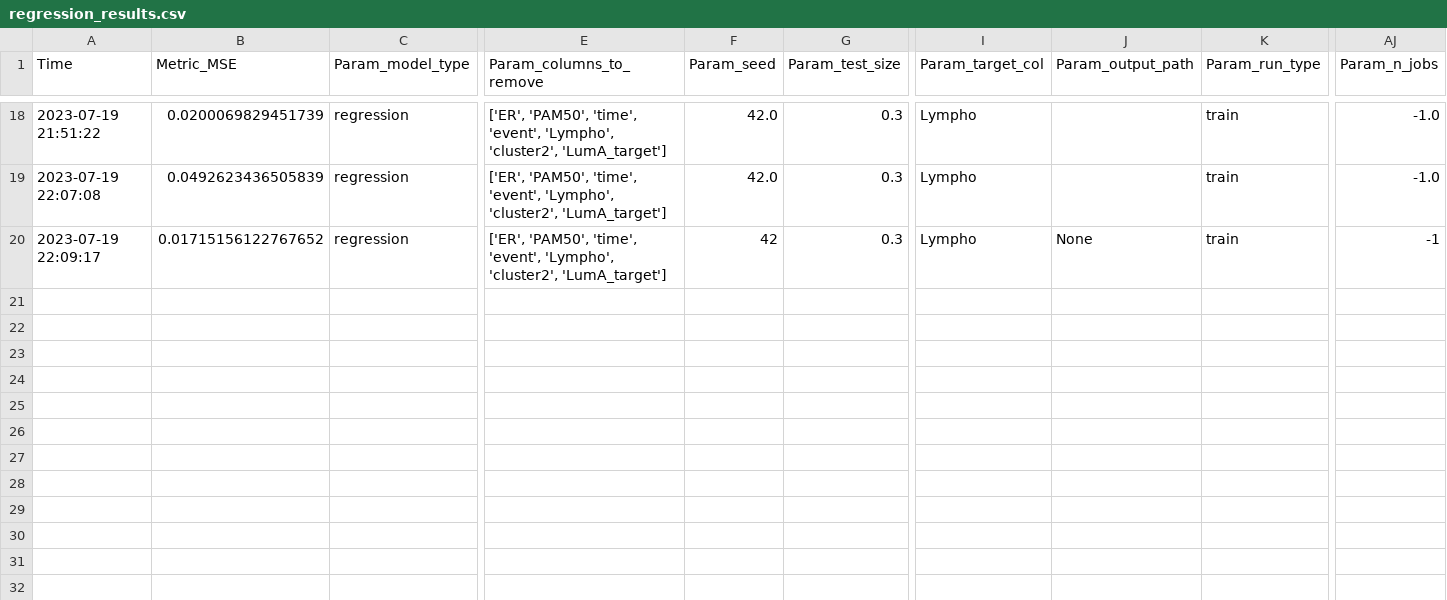
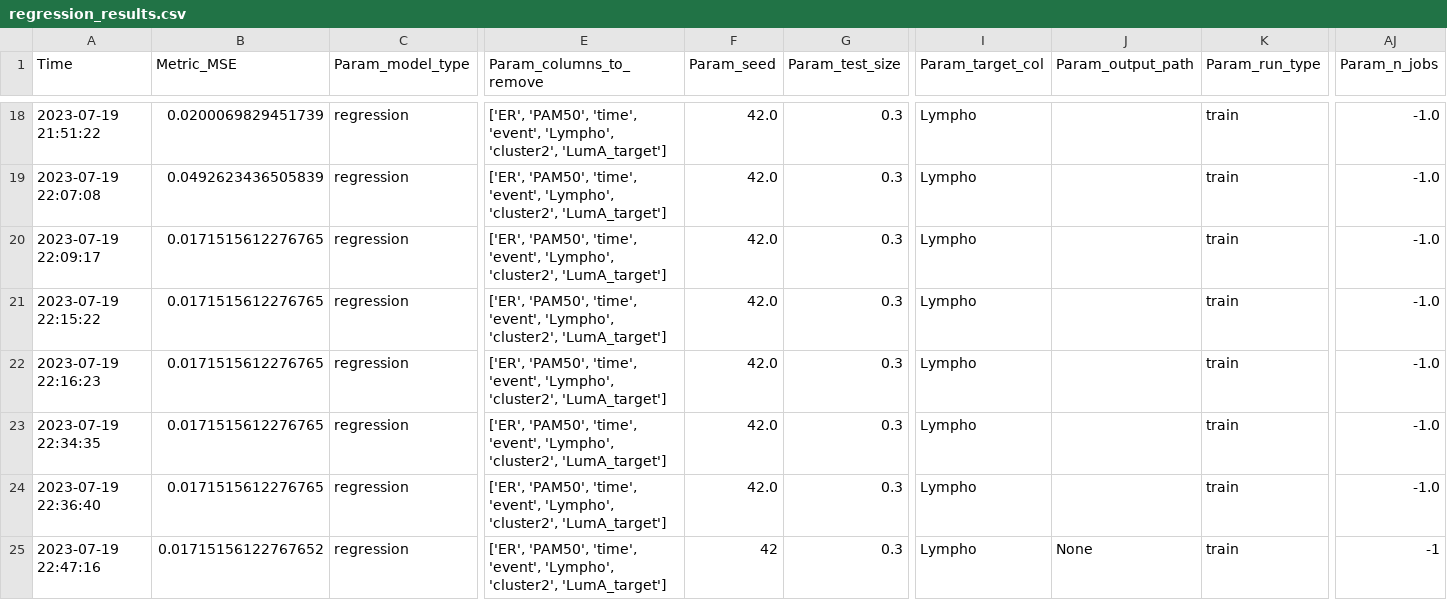
Before and after one commit to gilayache/Final-project-feature-selection-in-gene-expression, a CSV file: src/evaluation/results/regression_results.csv, drawn as a sheet; only a part is shown, gaps mark what is left out; rows hold the shown columns only; the diff names each change by its address in the sheet, - before the commit and + after, or states it on an @@ line.

```diff
--- a/src/evaluation/results/regression_results.csv
+++ b/src/evaluation/results/regression_results.csv
-B20 (Metric_MSE): 0.01715156122767652
+B20 (Metric_MSE): 0.0171515612276765
-F20 (Param_seed): 42
+F20 (Param_seed): 42.0
-J20 (Param_output_path): None
+J20 (Param_output_path): (empty)
-AJ20 (Param_n_jobs): -1
+AJ20 (Param_n_jobs): -1.0
+row 21: 2023-07-19 22:15:22 | 0.0171515612276765 | regression | ['ER', 'PAM50', 'time', 'event', 'Lympho', 'cluster2', 'LumA_target'] | 42.0 | 0.3 | Lympho |  | train | -1.0
+row 22: 2023-07-19 22:16:23 | 0.0171515612276765 | regression | ['ER', 'PAM50', 'time', 'event', 'Lympho', 'cluster2', 'LumA_target'] | 42.0 | 0.3 | Lympho |  | train | -1.0
+row 23: 2023-07-19 22:34:35 | 0.0171515612276765 | regression | ['ER', 'PAM50', 'time', 'event', 'Lympho', 'cluster2', 'LumA_target'] | 42.0 | 0.3 | Lympho |  | train | -1.0
+row 24: 2023-07-19 22:36:40 | 0.0171515612276765 | regression | ['ER', 'PAM50', 'time', 'event', 'Lympho', 'cluster2', 'LumA_target'] | 42.0 | 0.3 | Lympho |  | train | -1.0
+row 25: 2023-07-19 22:47:16 | 0.01715156122767652 | regression | ['ER', 'PAM50', 'time', 'event', 'Lympho', 'cluster2', 'LumA_target'] | 42 | 0.3 | Lympho | None | train | -1
```
Also changed, not shown: src/evaluation/results/classification_results.csv, 3 other files.
